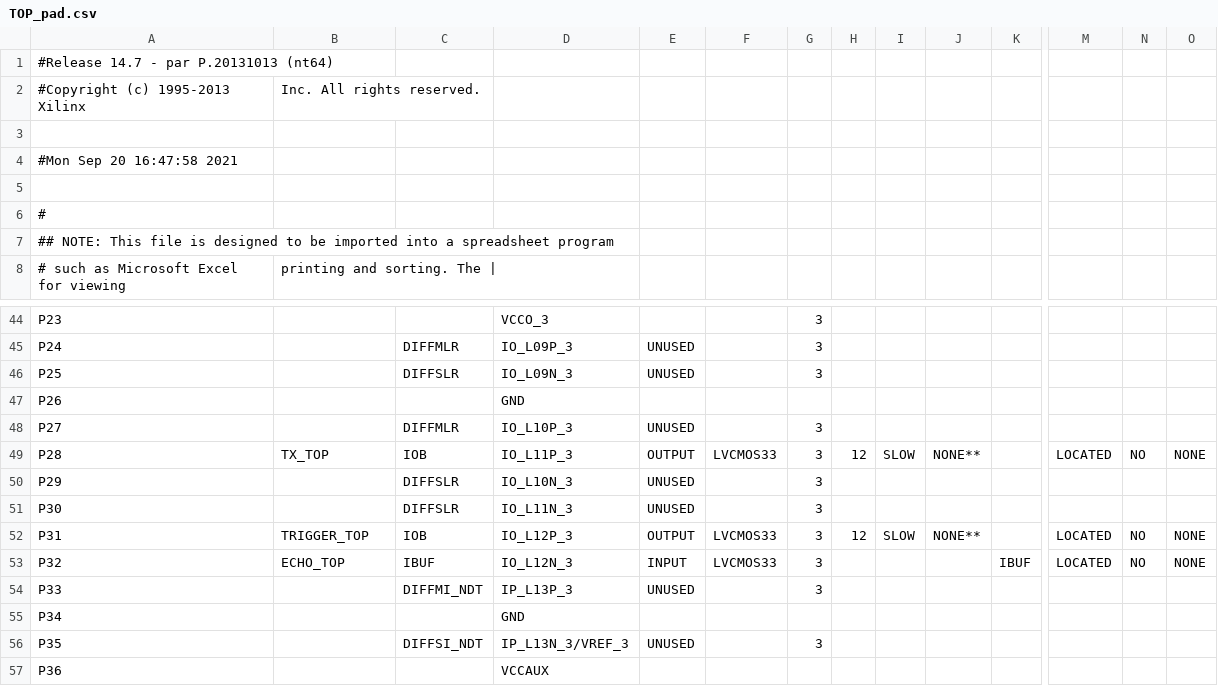
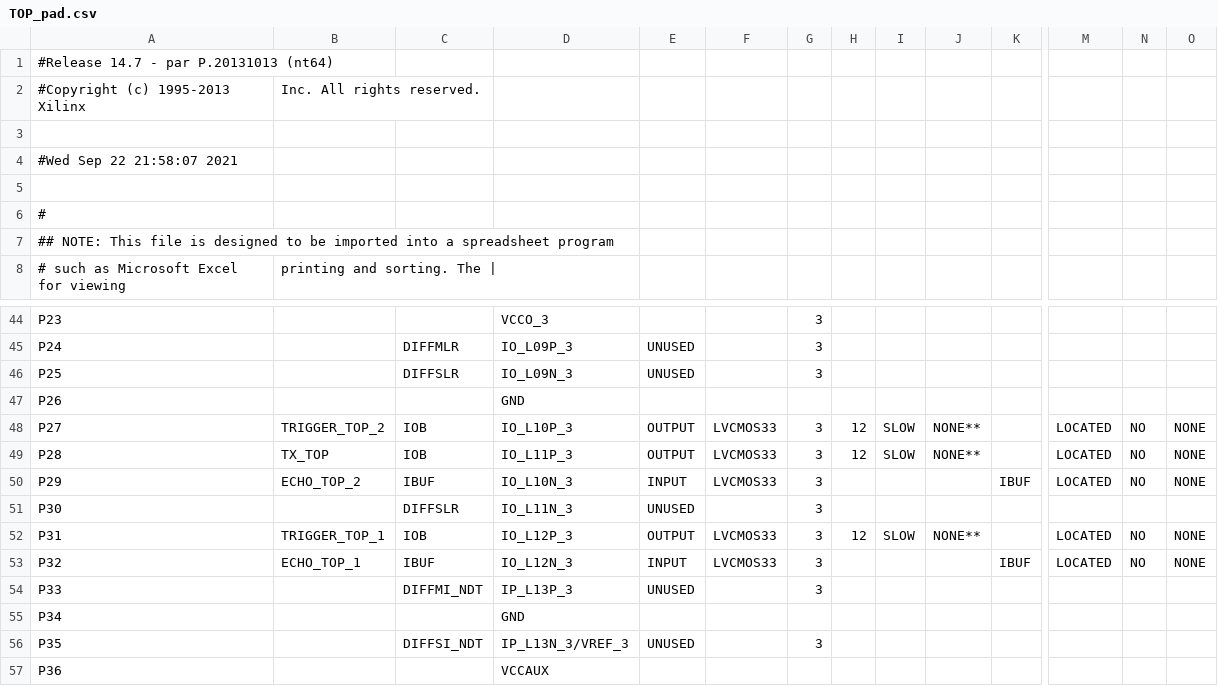
Before and after one commit to JPDC98/Lb_E6, a CSV file: Programas_Proyectos/FPGA_BLUETOOTH/TOP_pad.csv, drawn as a sheet; only a part is shown, gaps mark what is left out; the diff names each change by its address in the sheet, - before the commit and + after, or states it on an @@ line.

Commit message:
Proyecto_1.2

```diff
--- a/Programas_Proyectos/FPGA_BLUETOOTH/TOP_pad.csv
+++ b/Programas_Proyectos/FPGA_BLUETOOTH/TOP_pad.csv
-A4: #Mon Sep 20 16:47:58 2021
+A4: #Wed Sep 22 21:58:07 2021
-B48: (empty)
+B48: TRIGGER_TOP_2
-C48: DIFFMLR
+C48: IOB
-E48: UNUSED
+E48: OUTPUT
-F48: (empty)
+F48: LVCMOS33
-H48: (empty)
+H48: 12
-I48: (empty)
+I48: SLOW
-J48: (empty)
+J48: NONE**
-M48: (empty)
+M48: LOCATED
-N48: (empty)
+N48: NO
-O48: (empty)
+O48: NONE
-B50: (empty)
+B50: ECHO_TOP_2
-C50: DIFFSLR
+C50: IBUF
-E50: UNUSED
+E50: INPUT
-F50: (empty)
+F50: LVCMOS33
-K50: (empty)
+K50: IBUF
-M50: (empty)
+M50: LOCATED
-N50: (empty)
+N50: NO
-O50: (empty)
+O50: NONE
-B52: TRIGGER_TOP
+B52: TRIGGER_TOP_1
-B53: ECHO_TOP
+B53: ECHO_TOP_1
```
Also changed, not shown: 50 other files.
